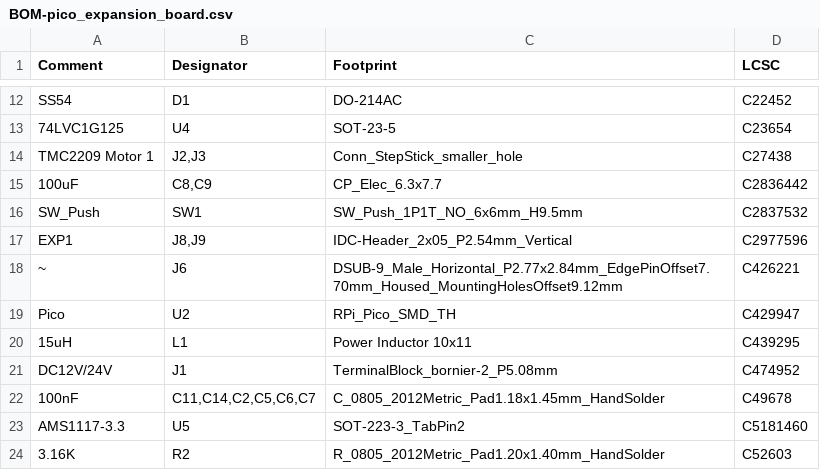
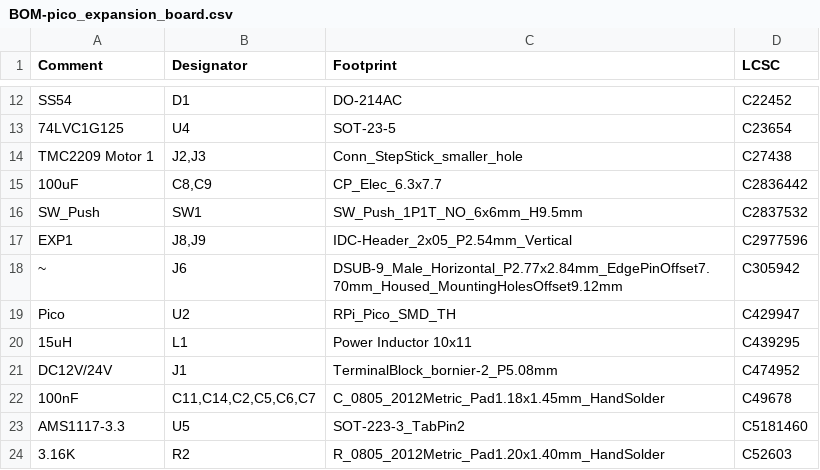
Before and after one commit to eamars/RaspberryPi-Pico-Motor-Expansion-Board, a CSV file: production/BOM-pico_expansion_board.csv, drawn as a sheet; only a part is shown, gaps mark what is left out.

Commit message:
Update production to 1.0rc

```diff
--- a/production/BOM-pico_expansion_board.csv
+++ b/production/BOM-pico_expansion_board.csv
@@ -17,3 +17,3 @@ SW_Push,SW1,SW_Push_1P1T_NO_6x6mm_H9.5mm,C2837532
 EXP1,"J8,J9",IDC-Header_2x05_P2.54mm_Vertical,C2977596
-~,J6,DSUB-9_Male_Horizontal_P2.77x2.84mm_EdgePinOffset7.70mm_Housed_MountingHolesOffset9.12mm,C426221
+~,J6,DSUB-9_Male_Horizontal_P2.77x2.84mm_EdgePinOffset7.70mm_Housed_MountingHolesOffset9.12mm,C305942
 Pico,U2,RPi_Pico_SMD_TH,C429947
```
Also changed, not shown: production/LCSC_Bom.csv, 20 other files.
